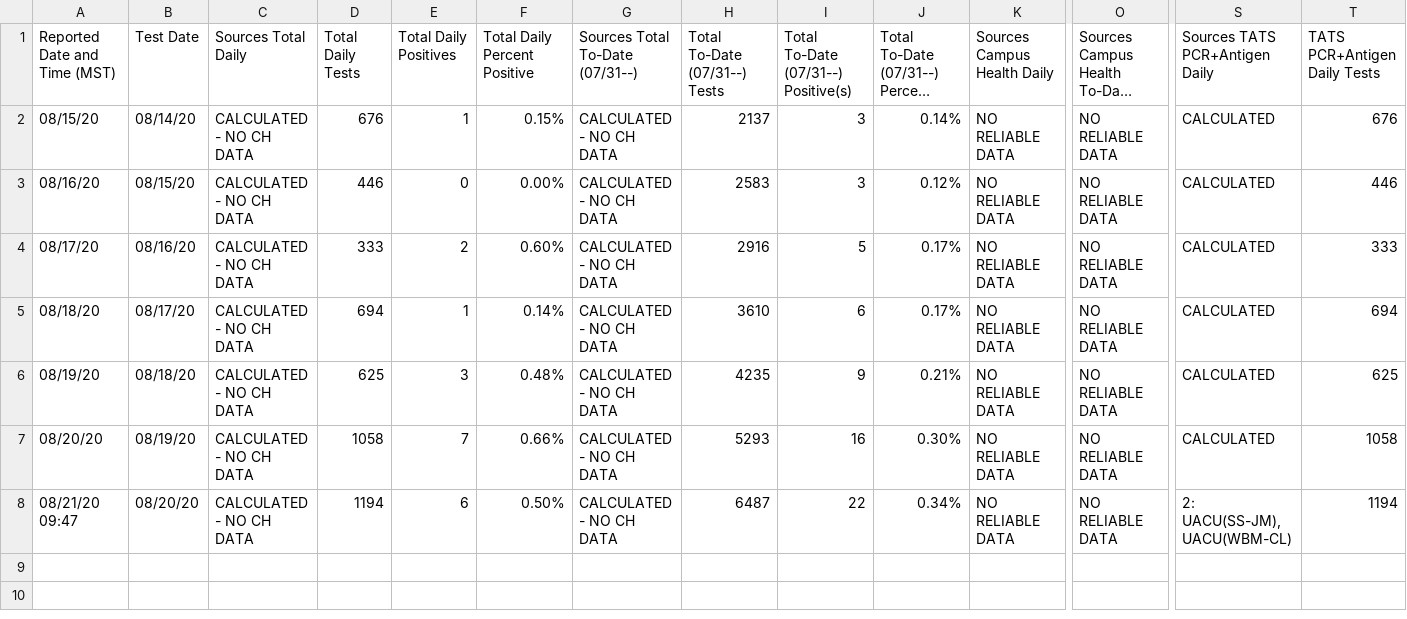
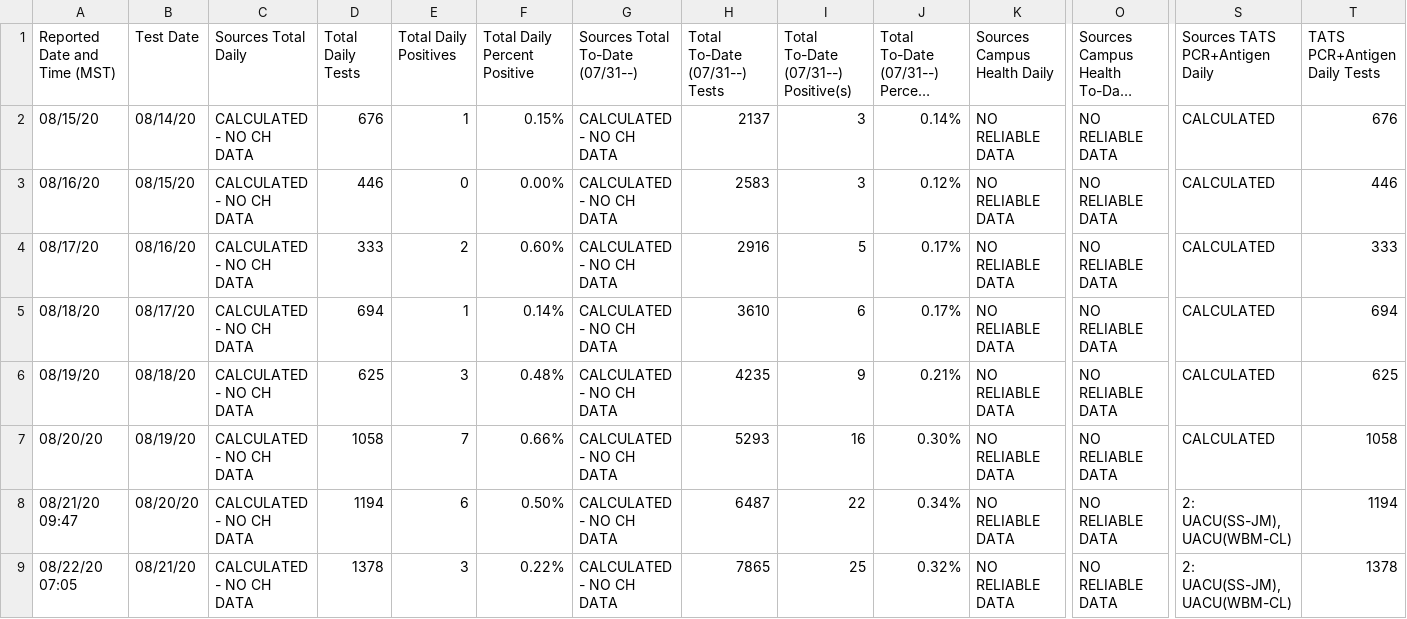
Before and after one commit to astrochun/figshare_autosync_check_queue, a CSV file: data.csv, drawn as a sheet; only a part is shown, gaps mark what is left out; long unchanged cells end in …; rows hold the shown columns only; the diff names each change by its address in the sheet, - before the commit and + after, or states it on an @@ line.

Commit message:
Update: 2020-08-22

```diff
--- a/data.csv
+++ b/data.csv
+row 9: 08/22/20 07:05 | 08/21/20 | CALCULATED - NO CH DATA | 1378 | 3 | 0.22% | CALCULATED - NO CH DATA | 7865 | 25 | 0.32% | NO RELIABLE DATA | NO RELIABLE DATA | 2: UACU(SS-JM), UACU(WBM-CL) | 1378
```
